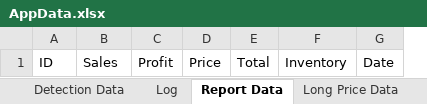
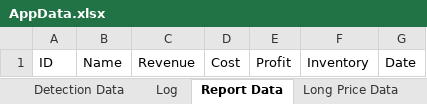
Before and after one commit to Ayidana-Aboraah/Pinkstone-VC, an Excel workbook: AppData.xlsx, sheet Report Data, drawn as a sheet; values as stored, in another font and other column widths than the file's, no borders; removed rows and columns are numbered as before the commit, all else as after; the diff names each change by its address in the sheet, - before the commit and + after, or states it on an @@ line.

```diff
--- a/AppData.xlsx (sheet Report Data)
+++ b/AppData.xlsx (sheet Report Data)
+column C, row 1: Revenue
+column D, row 1: Cost
-column D, row 1: Price
-column E, row 1: Total
-B1: Sales
+B1: Name
```
Also changed, not shown: sheet Log, sheet Detection Data, 1 other file.
